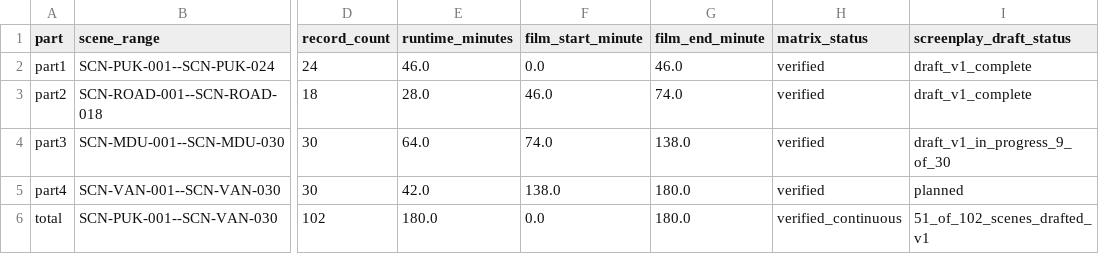
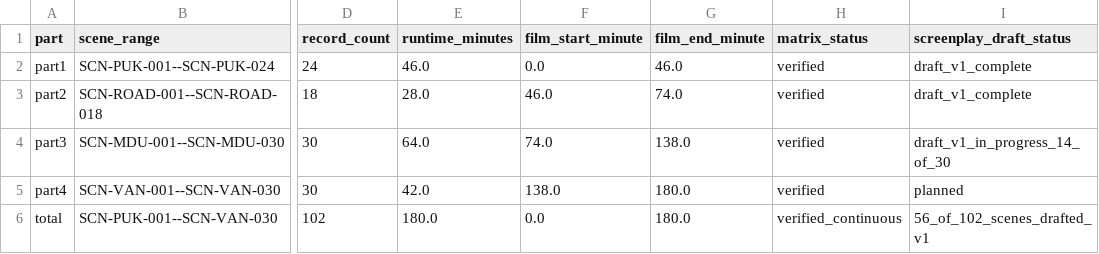
Before and after one commit to pugazg/Silpathikaram, a CSV file: evidence/screenplay_scene_conversion_matrix_index.csv, drawn as a sheet; only a part is shown, gaps mark what is left out; the diff names each change by its address in the sheet, - before the commit and + after, or states it on an @@ line.

Commit message:
Update master screenplay progress through Madurai scene 14

```diff
--- a/evidence/screenplay_scene_conversion_matrix_index.csv
+++ b/evidence/screenplay_scene_conversion_matrix_index.csv
-I4 (screenplay_draft_status): draft_v1_in_progress_9_of_30
+I4 (screenplay_draft_status): draft_v1_in_progress_14_of_30
-I6 (screenplay_draft_status): 51_of_102_scenes_drafted_v1
+I6 (screenplay_draft_status): 56_of_102_scenes_drafted_v1
```
